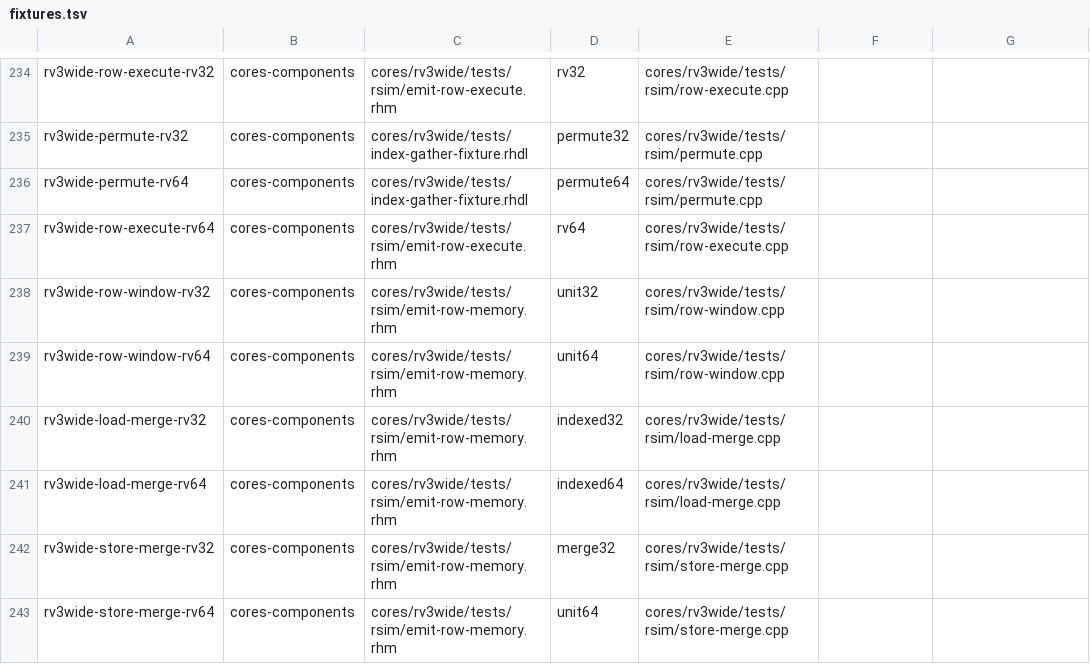
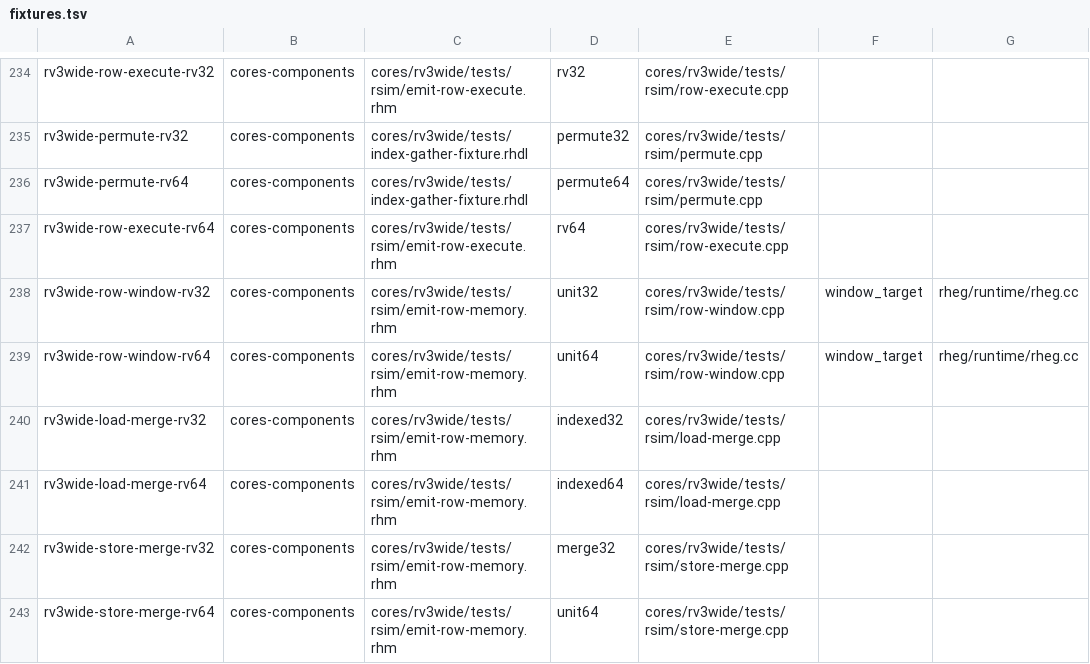
Before and after one commit to jerryz123/rhodium, a TSV file: tools/testing/rsim/fixtures.tsv, drawn as a sheet; only a part is shown, gaps mark what is left out.

```diff
--- a/tools/testing/rsim/fixtures.tsv
+++ b/tools/testing/rsim/fixtures.tsv
@@ -237,4 +237,4 @@ rv3wide-permute-rv64	cores-components	cores/rv3wide/tests/index-gather-fixture.r
 rv3wide-row-execute-rv64	cores-components	cores/rv3wide/tests/rsim/emit-row-execute.rhm	rv64	cores/rv3wide/tests/rsim/row-execute.cpp
-rv3wide-row-window-rv32	cores-components	cores/rv3wide/tests/rsim/emit-row-memory.rhm	unit32	cores/rv3wide/tests/rsim/row-window.cpp
-rv3wide-row-window-rv64	cores-components	cores/rv3wide/tests/rsim/emit-row-memory.rhm	unit64	cores/rv3wide/tests/rsim/row-window.cpp
+rv3wide-row-window-rv32	cores-components	cores/rv3wide/tests/rsim/emit-row-memory.rhm	unit32	cores/rv3wide/tests/rsim/row-window.cpp	window_target	rheg/runtime/rheg.cc
+rv3wide-row-window-rv64	cores-components	cores/rv3wide/tests/rsim/emit-row-memory.rhm	unit64	cores/rv3wide/tests/rsim/row-window.cpp	window_target	rheg/runtime/rheg.cc
 rv3wide-load-merge-rv32	cores-components	cores/rv3wide/tests/rsim/emit-row-memory.rhm	indexed32	cores/rv3wide/tests/rsim/load-merge.cpp
```
Also changed, not shown: 7 other files.
